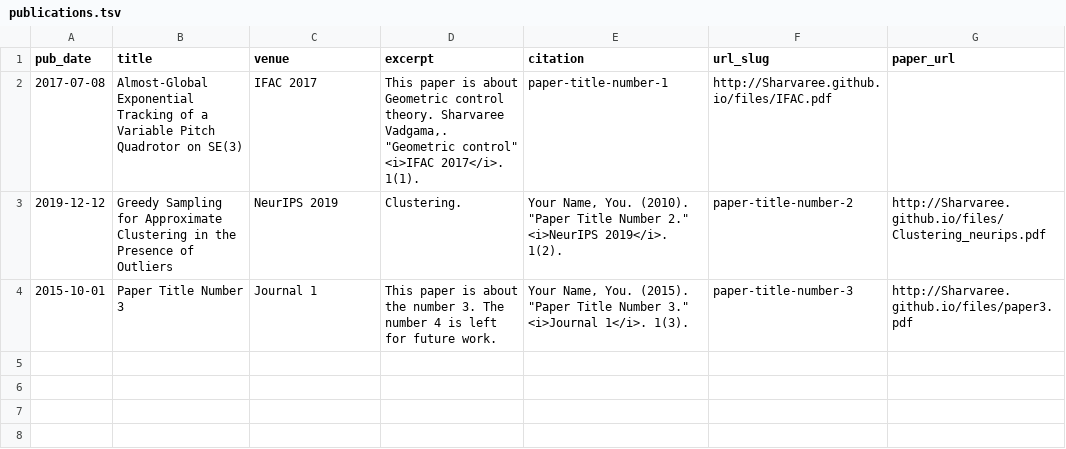
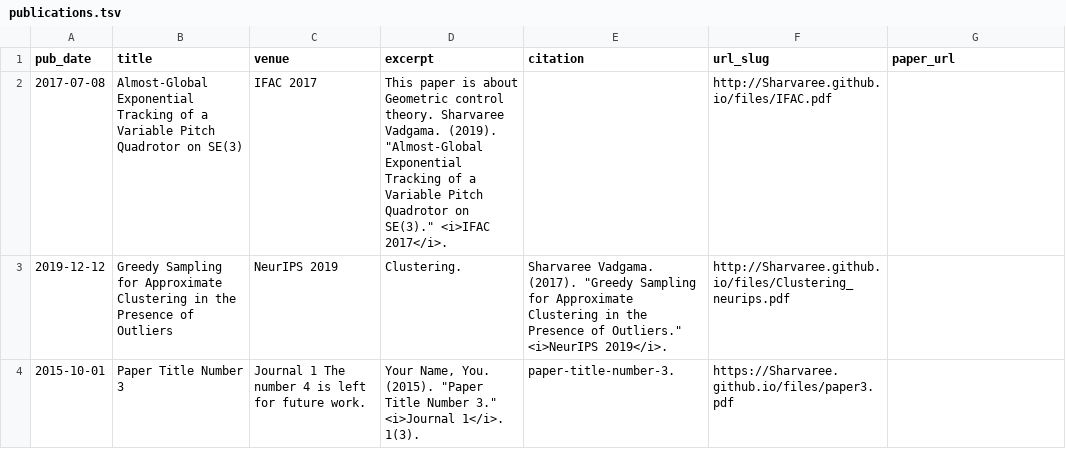
Before and after one commit to Sharvaree/Sharvaree.github.io, a TSV file: markdown_generator/publications.tsv, drawn as a sheet; the diff names each change by its address in the sheet, - before the commit and + after, or states it on an @@ line.

Commit message:
P3 check

```diff
--- a/markdown_generator/publications.tsv
+++ b/markdown_generator/publications.tsv
-D2 (excerpt): …theory. Sharvaree Vadgama,. "Geometric control" <i>IFAC 2017</i>. 1(1).
+D2 (excerpt): …theory. Sharvaree Vadgama. (2019). "Almost-Global Exponential Tracking of a Variable Pitch Quadrotor on SE(3)." <i>IFAC 2017</i>.
-E2 (citation): paper-title-number-1
+E2 (citation): (empty)
-E3 (citation): Your Name, You. (2010). "Paper Title Number 2." <i>NeurIPS 2019</i>. 1(2).
+E3 (citation): Sharvaree Vadgama. (2017). "Greedy Sampling for Approximate Clustering in the Presence of Outliers." <i>NeurIPS 2019</i>.
-F3 (url_slug): paper-title-number-2
+F3 (url_slug): http://Sharvaree.github.io/files/Clustering_neurips.pdf
-G3 (paper_url): http://Sharvaree.github.io/files/Clustering_neurips.pdf
+G3 (paper_url): (empty)
-C4 (venue): Journal 1
+C4 (venue): Journal 1 The number 4 is left for future work.
-D4 (excerpt): This paper is about the number 3. The number 4 is left for future work.
+D4 (excerpt): Your Name, You. (2015). "Paper Title Number 3." <i>Journal 1</i>. 1(3).
-E4 (citation): Your Name, You. (2015). "Paper Title Number 3." <i>Journal 1</i>. 1(3).
+E4 (citation): paper-title-number-3.
-F4 (url_slug): paper-title-number-3
+F4 (url_slug): https://Sharvaree.github.io/files/paper3.pdf
-G4 (paper_url): http://Sharvaree.github.io/files/paper3.pdf
+G4 (paper_url): (empty)
```
